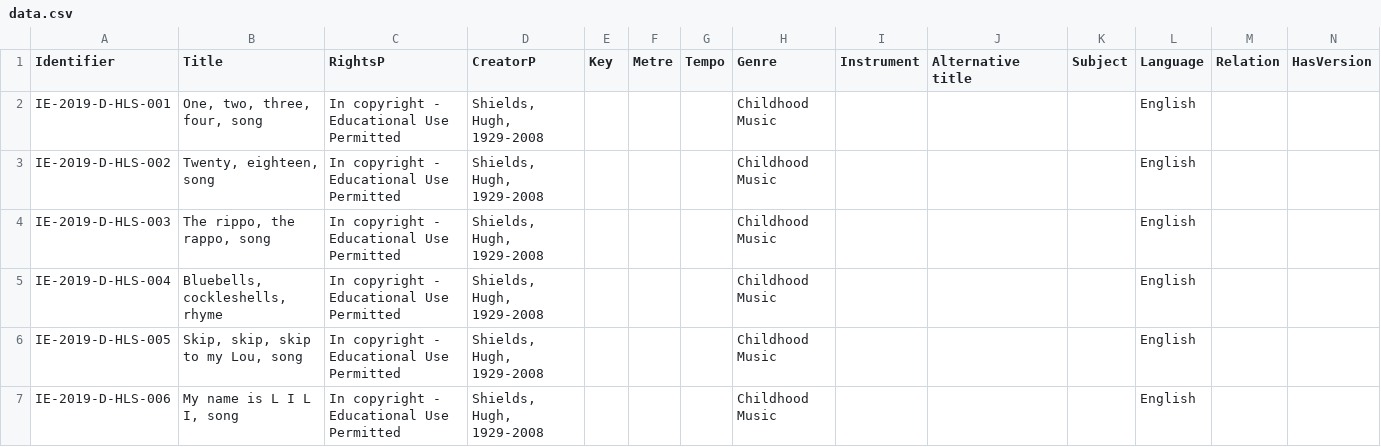
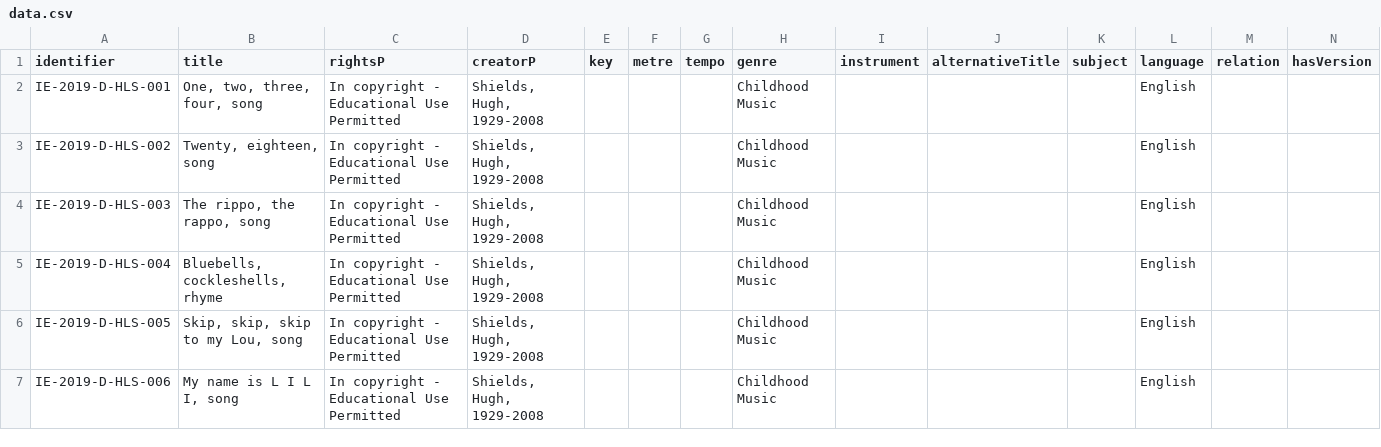
Before and after one commit to AlexandraCordeiro/msc-thesis-digifolk, a CSV file: IE-2019-D-HLS/data.csv, drawn as a sheet; only a part is shown; the diff covers the shown part only; the diff names each change by its address in the sheet, - before the commit and + after, or states it on an @@ line.

```diff
--- a/IE-2019-D-HLS/data.csv
+++ b/IE-2019-D-HLS/data.csv
-A1: Identifier
+A1: identifier
-B1: Title
+B1: title
-C1: RightsP
+C1: rightsP
-D1: CreatorP
+D1: creatorP
-E1: Key
+E1: key
-F1: Metre
+F1: metre
-G1: Tempo
+G1: tempo
-H1: Genre
+H1: genre
-I1: Instrument
+I1: instrument
-J1: Alternative title
+J1: alternativeTitle
-K1: Subject
+K1: subject
-L1: Language
+L1: language
-M1: Relation
+M1: relation
-N1: HasVersion
+N1: hasVersion
```
Also changed, not shown: 4 edited cells elsewhere in this file, 8 other files.
